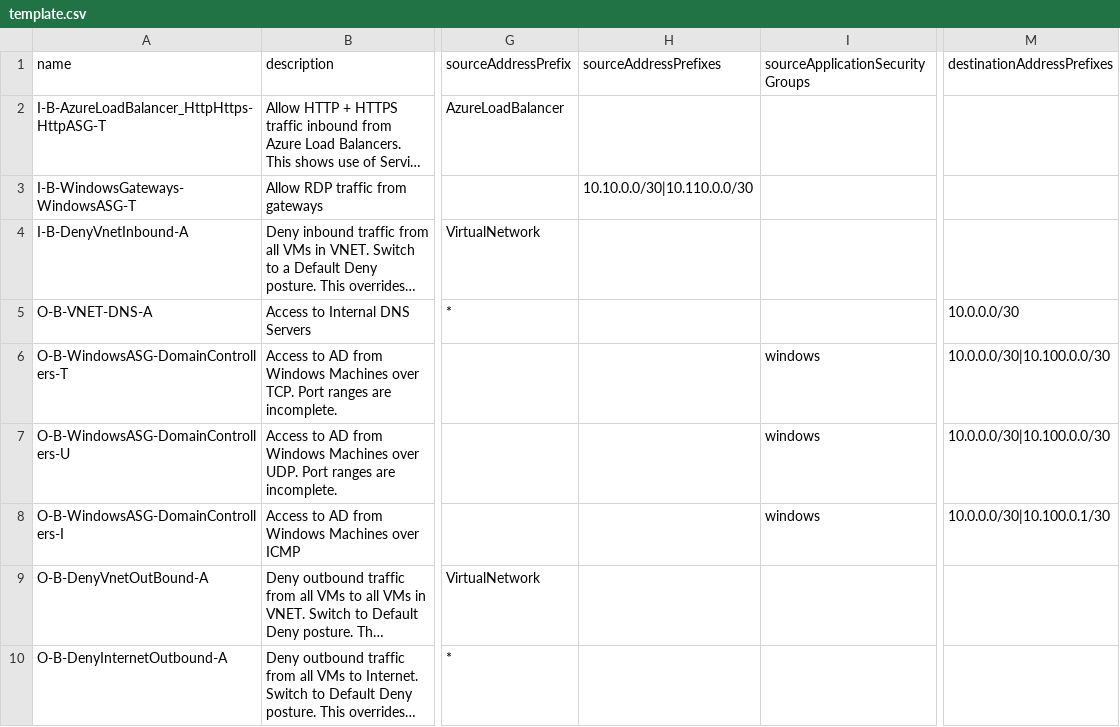
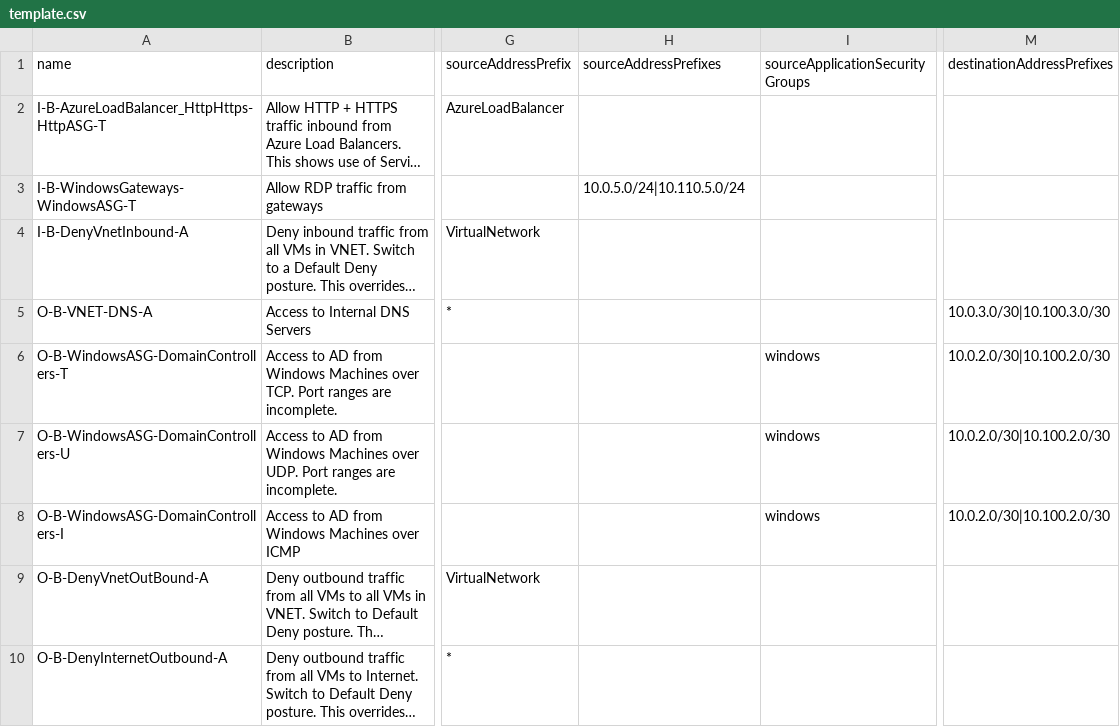
Before and after one commit to matthew-dupre/azure-arm-nsg-via-csv, a CSV file: nsg/csv/template.csv, drawn as a sheet; only a part is shown, gaps mark what is left out; long unchanged cells end in …; the diff names each change by its address in the sheet, - before the commit and + after, or states it on an @@ line.

Commit message:
More consistent IP ranges for rules

```diff
--- a/nsg/csv/template.csv
+++ b/nsg/csv/template.csv
-H3 (sourceAddressPrefixes): 10.10.0.0/30|10.110.0.0/30
+H3 (sourceAddressPrefixes): 10.0.5.0/24|10.110.5.0/24
-M5 (destinationAddressPrefixes): 10.0.0.0/30
+M5 (destinationAddressPrefixes): 10.0.3.0/30|10.100.3.0/30
-M6:M7 (destinationAddressPrefixes): 10.0.0.0/30|10.100.0.0/30
+M6:M7 (destinationAddressPrefixes): 10.0.2.0/30|10.100.2.0/30
-M8 (destinationAddressPrefixes): 10.0.0.0/30|10.100.0.1/30
+M8 (destinationAddressPrefixes): 10.0.2.0/30|10.100.2.0/30
```
Also changed, not shown: nsg/csv/ui.csv, 5 other files.
